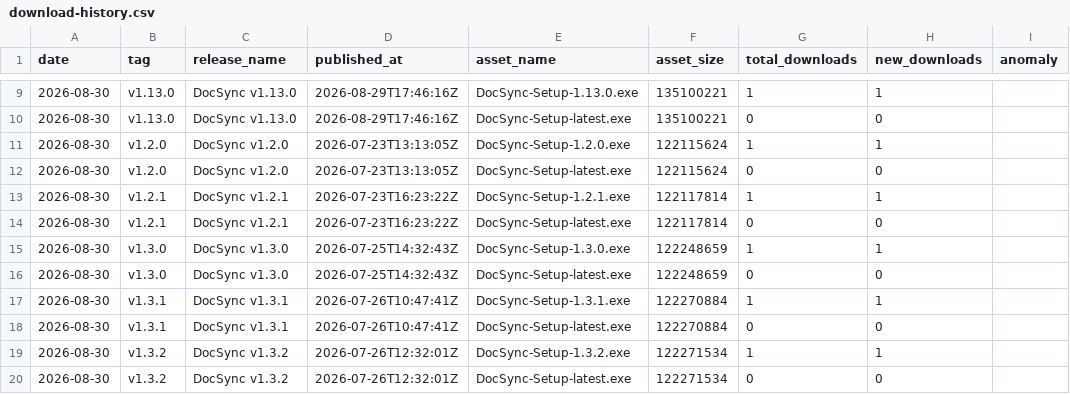
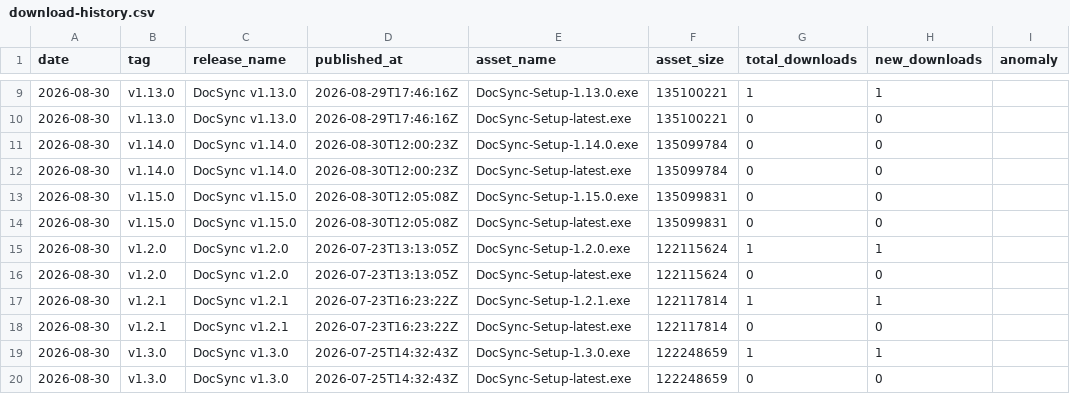
Before and after one commit to DeanFeldman/DocSync, a CSV file: analytics/download-history.csv, drawn as a sheet; only a part is shown, gaps mark what is left out; the shorter side is filled out with more unchanged rows; the diff names each change by its address in the sheet, - before the commit and + after, or states it on an @@ line.

```diff
--- a/analytics/download-history.csv
+++ b/analytics/download-history.csv
+row 11: 2026-08-30 | v1.14.0 | DocSync v1.14.0 | 2026-08-30T12:00:23Z | DocSync-Setup-1.14.0.exe | 135099784 | 0 | 0
+row 12: 2026-08-30 | v1.14.0 | DocSync v1.14.0 | 2026-08-30T12:00:23Z | DocSync-Setup-latest.exe | 135099784 | 0 | 0
+row 13: 2026-08-30 | v1.15.0 | DocSync v1.15.0 | 2026-08-30T12:05:08Z | DocSync-Setup-1.15.0.exe | 135099831 | 0 | 0
+row 14: 2026-08-30 | v1.15.0 | DocSync v1.15.0 | 2026-08-30T12:05:08Z | DocSync-Setup-latest.exe | 135099831 | 0 | 0
```
Also changed, not shown: 2 other files.
